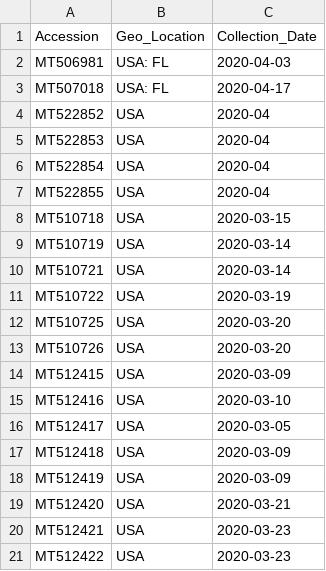
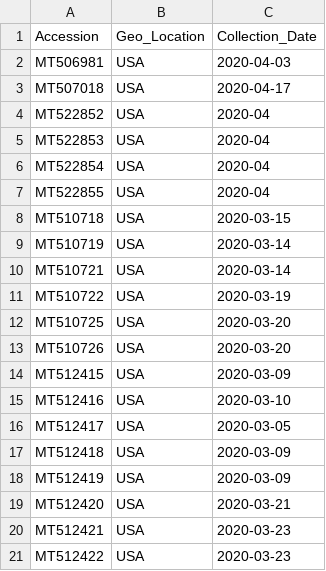
Before and after one commit to bioinformatica-iib/introduccion-bioinformatica-viejo, a CSV file: TPs/TP-integrador/2020-1/isolates/US.csv, drawn as a sheet.

```diff
--- a/TPs/TP-integrador/2020-1/isolates/US.csv
+++ b/TPs/TP-integrador/2020-1/isolates/US.csv
@@ -1,4 +1,4 @@
 Accession,Geo_Location,Collection_Date
-MT506981,USA: FL,2020-04-03
-MT507018,USA: FL,2020-04-17
+MT506981,USA,2020-04-03
+MT507018,USA,2020-04-17
 MT522852,USA,2020-04
```
Also changed, not shown: TPs/TP-integrador/2020-1/isolates/HK.csv, TPs/TP-integrador/2020-1/isolates/US3.csv, 18 other files.
